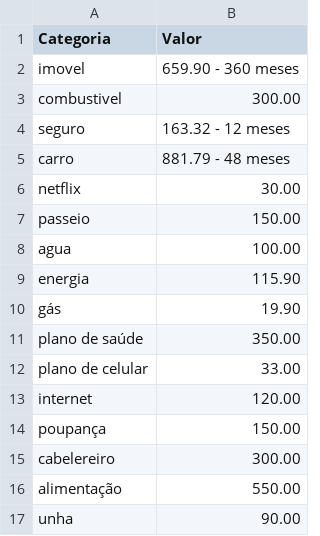
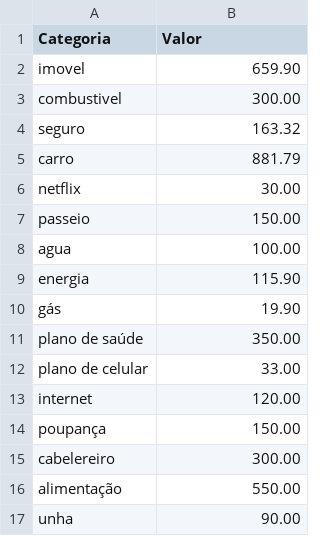
Before and after one commit to JuliaStefanny/Algoritmos_c, a CSV file: financas_futuras.csv, drawn as a sheet.

Commit message:
Update financas_futuras.csv

```diff
--- a/financas_futuras.csv
+++ b/financas_futuras.csv
@@ -1,6 +1,6 @@
 Categoria,Valor
-imovel, 659.90 - 360 meses
+imovel, 659.90
 combustivel, 300.00
-seguro, 163.32 - 12 meses
-carro, 881.79 - 48 meses
+seguro, 163.32
+carro, 881.79
 netflix, 30.00
```
